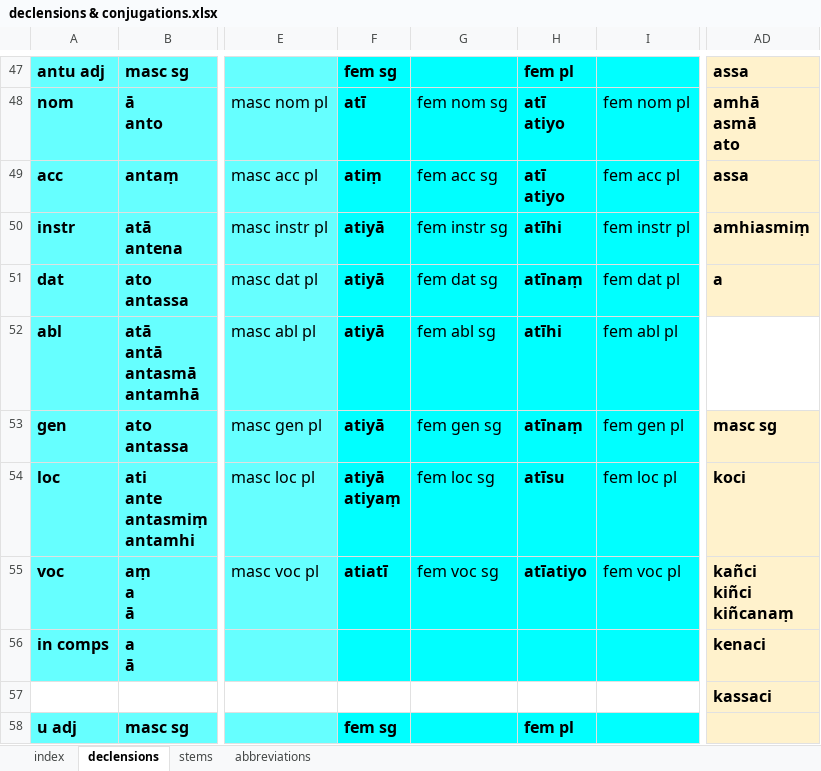
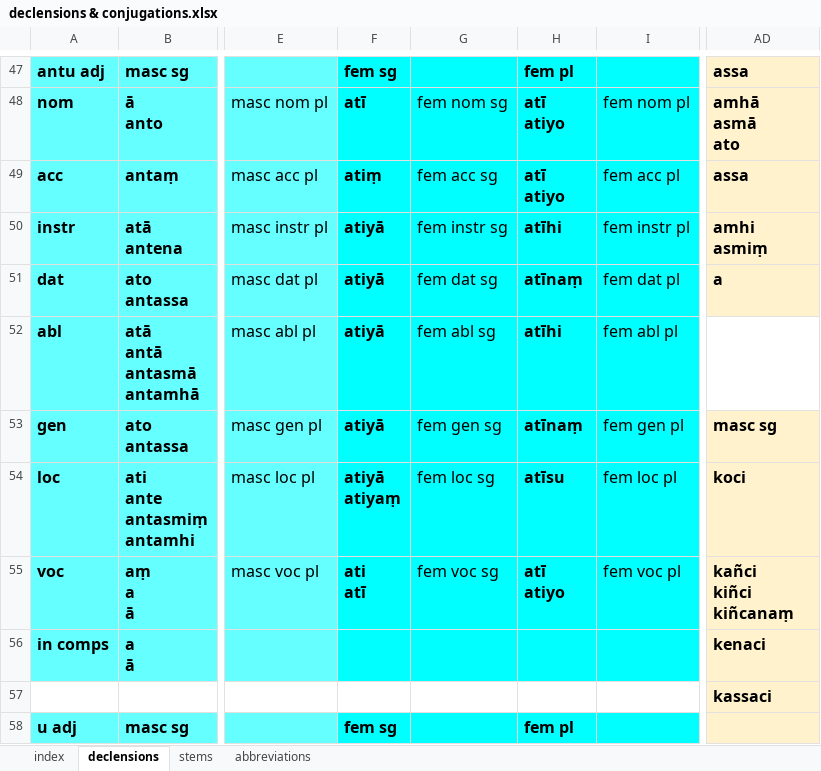
Before and after one commit to digitalpalitools/inflection-generator, an Excel workbook: declensions & conjugations.xlsx, sheet declensions, drawn as a sheet; only a part is shown, gaps mark what is left out; values as stored, in another font and other column widths than the file's, no borders; ↵ is a line break in a cell; the diff covers the shown part only; the diff names each change by its address in the sheet, - before the commit and + after, or states it on an @@ line.

Commit message:
fixed mistake found in db

```diff
--- a/declensions & conjugations.xlsx (sheet declensions)
+++ b/declensions & conjugations.xlsx (sheet declensions)
-AD50: amhiasmiṃ
+AD50: amhi ↵ asmiṃ
-F55: atiatī
+F55: ati ↵ atī
-H55: atīatiyo
+H55: atī ↵ atiyo
```
Also changed, not shown: 8 edited cells elsewhere in this sheet.
